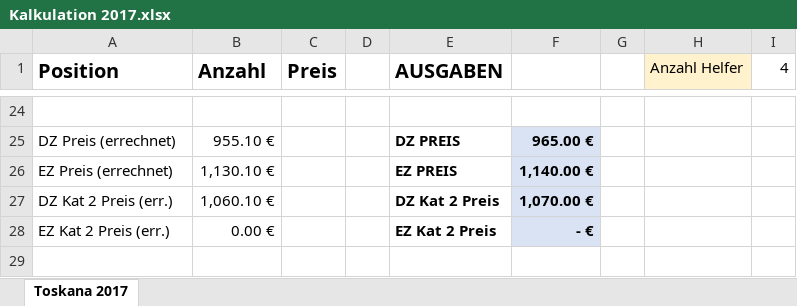
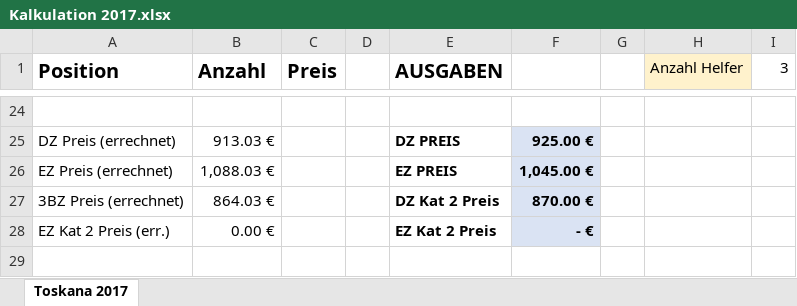
Before and after one commit to xandi37einhalb/CA, an Excel workbook: 2017 Reisen/toskana/Kalkulation 2017.xlsx, sheet Toskana 2017, drawn as a sheet; only a part is shown, gaps mark what is left out; values as stored, in another font and other column widths than the file's, no borders; removed rows and columns are numbered as before the commit, all else as after; the diff covers the shown part only; the diff names each change by its address in the sheet, - before the commit and + after, or states it on an @@ line.

```diff
--- a/2017 Reisen/toskana/Kalkulation 2017.xlsx (sheet Toskana 2017)
+++ b/2017 Reisen/toskana/Kalkulation 2017.xlsx (sheet Toskana 2017)
-I1: 4
+I1: 3
-B25 (Anzahl): 955.10 €
+B25 (Anzahl): 913.03 €
-F25: 965.00 €
+F25: 925.00 €
-B26 (Anzahl): 1,130.10 €
+B26 (Anzahl): 1,088.03 €
-F26: 1,140.00 €
+F26: 1,045.00 €
-row 27: DZ Kat 2 Preis (err.) | 1,060.10 € |  |  | DZ Kat 2 Preis | 1,070.00 €
+row 27: 3BZ Preis (errechnet) | 864.03 € |  |  | DZ Kat 2 Preis | 870.00 €
```
Also changed, not shown: 1 added row, 1 removed row and 29 edited cells elsewhere in this sheet, 2 other files.
